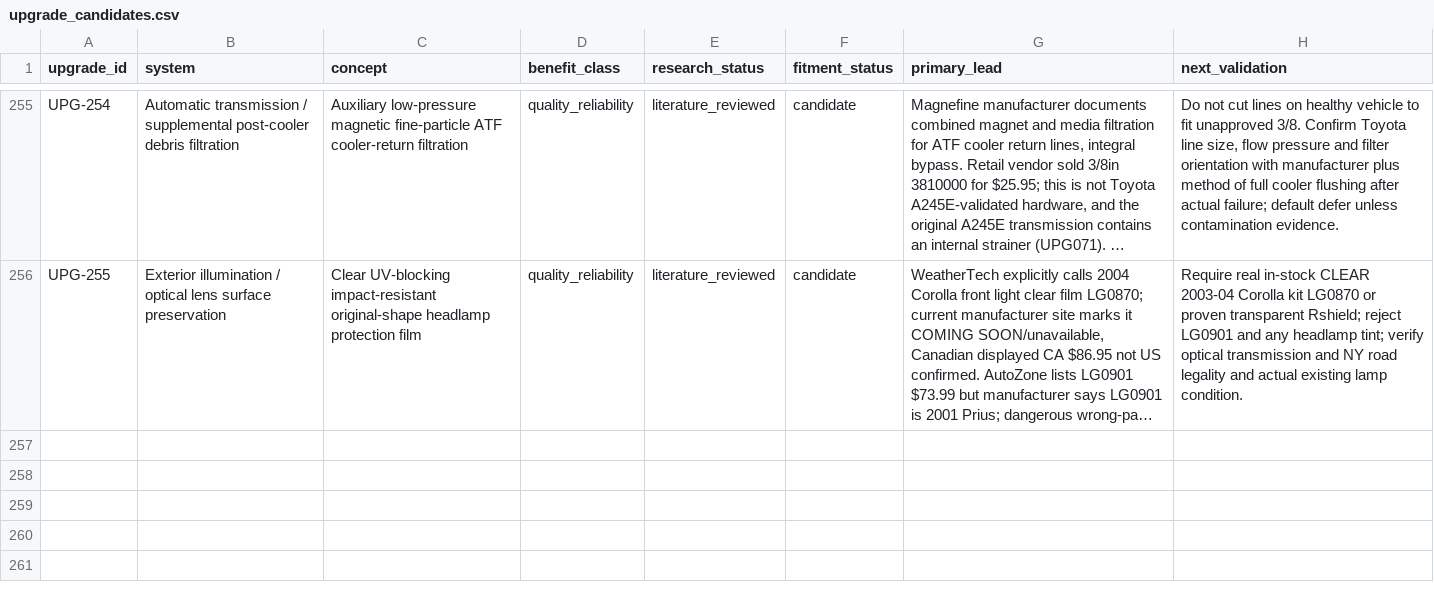
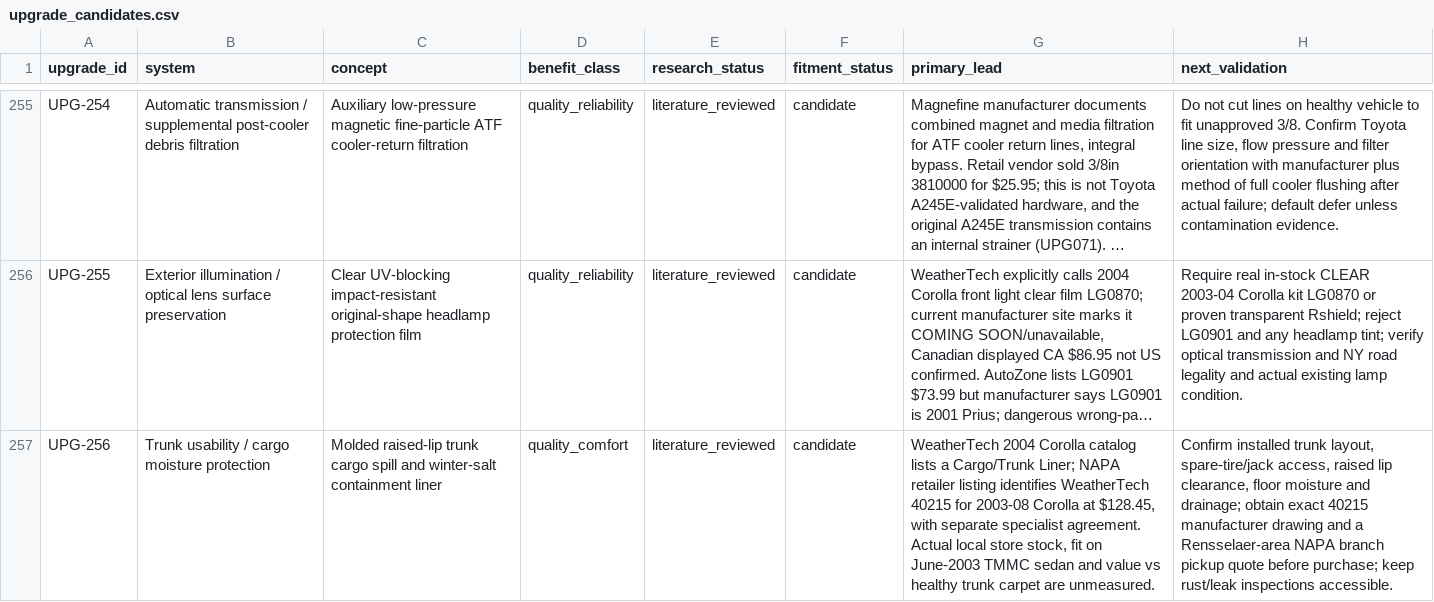
Before and after one commit to 79cbd8hmgj-wq/Felicity, a CSV file: database/upgrade_candidates.csv, drawn as a sheet; only a part is shown, gaps mark what is left out; long unchanged cells end in …; the diff names each change by its address in the sheet, - before the commit and + after, or states it on an @@ line.

Commit message:
research: add distinct store-discovered 2004 Corolla trunk moisture-containment retrofit UPG-256

```diff
--- a/database/upgrade_candidates.csv
+++ b/database/upgrade_candidates.csv
+row 257: UPG-256 | Trunk usability / cargo moisture protection | Molded raised-lip trunk cargo spill and winter-salt containment liner | quality_comfort | literature_reviewed | candidate | WeatherTech 2004 Corolla catalog lists a Cargo/Trunk Liner; NAPA retailer listing identifies WeatherTech 40215 for 2003-08 Corolla at $128.45, with separate specialist agreement. Actual local store stock, fit on June-2003 TMMC sedan and value vs healthy trunk carpet are unmeasured. | Confirm installed trunk layout, spare-tire/jack access, raised lip clearance, floor moisture and drainage; obtain exact 40215 manufacturer drawing and a Rensselaer-area NAPA branch pickup quote before purchase; keep rust/leak inspections accessible.
```
